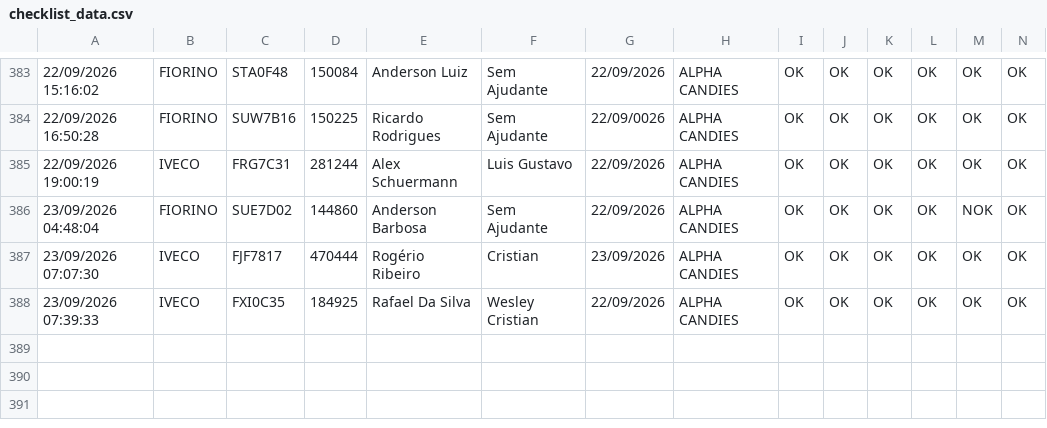
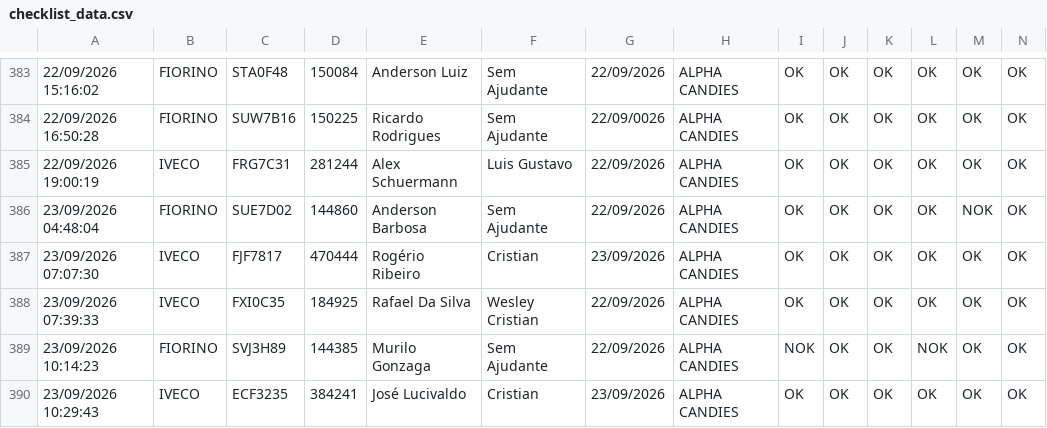
Before and after one commit to rot-alpha/carverify, a CSV file: src/data/checklist_data.csv, drawn as a sheet; only a part is shown, gaps mark what is left out; rows hold the shown columns only; the diff names each change by its address in the sheet, - before the commit and + after, or states it on an @@ line.

```diff
--- a/src/data/checklist_data.csv
+++ b/src/data/checklist_data.csv
+row 389: 23/09/2026 10:14:23 | FIORINO | SVJ3H89 | 144385 | Murilo Gonzaga | Sem Ajudante | 22/09/2026 | ALPHA CANDIES | NOK | OK | OK | NOK | OK | OK
+row 390: 23/09/2026 10:29:43 | IVECO | ECF3235 | 384241 | José Lucivaldo | Cristian | 23/09/2026 | ALPHA CANDIES | OK | OK | OK | OK | OK | OK
```
